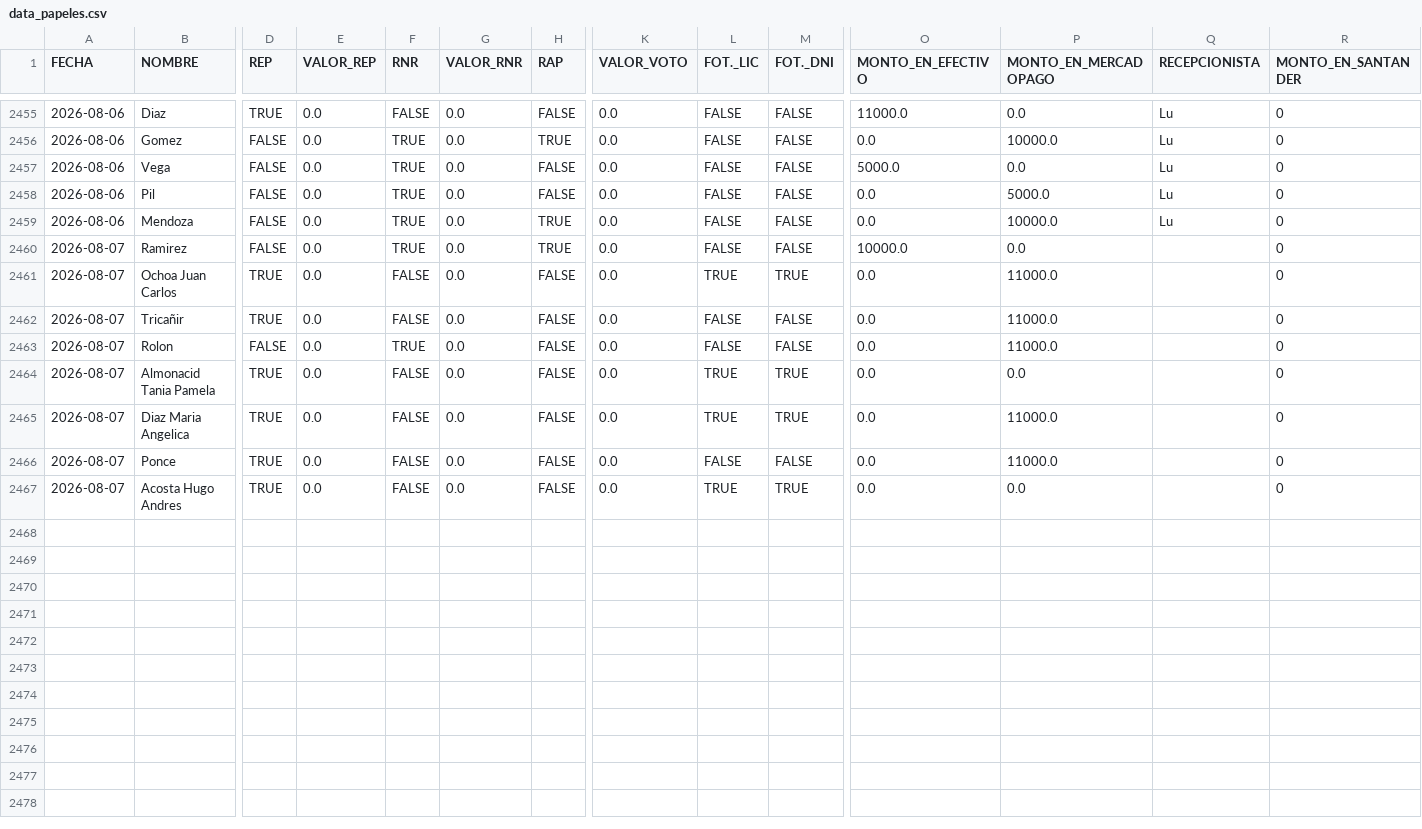
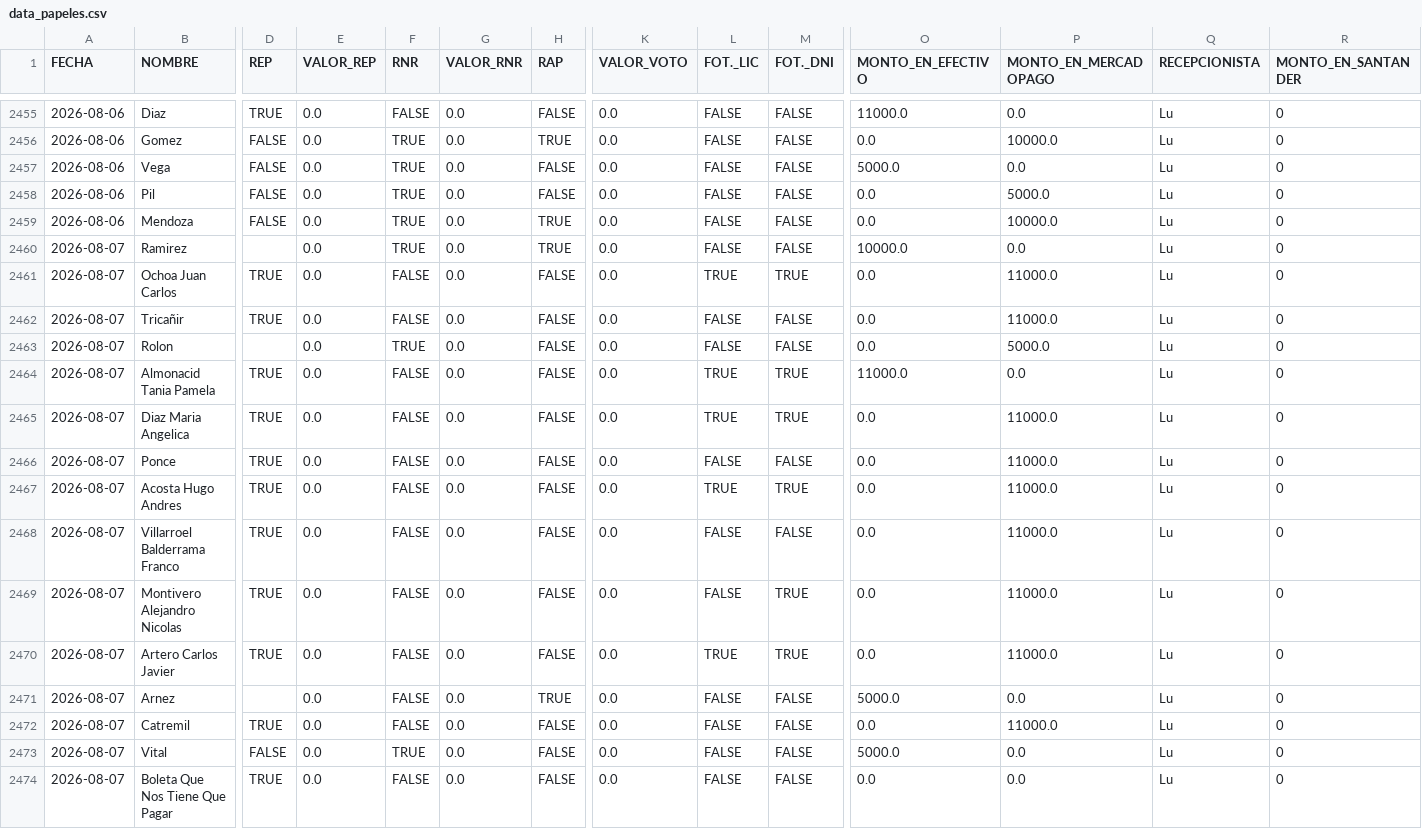
Before and after one commit to marianellaveronicacarrasco/signos_analisis_excel, a CSV file: data_papeles.csv, drawn as a sheet; only a part is shown, gaps mark what is left out; rows hold the shown columns only; the diff names each change by its address in the sheet, - before the commit and + after, or states it on an @@ line.

```diff
--- a/data_papeles.csv
+++ b/data_papeles.csv
-D2460 (REP): FALSE
+D2460 (REP): (empty)
-Q2460:Q2467 (RECEPCIONISTA): (empty)
+Q2460:Q2467 (RECEPCIONISTA): Lu
-D2463 (REP): FALSE
+D2463 (REP): (empty)
-P2463 (MONTO_EN_MERCADOPAGO): 11000.0
+P2463 (MONTO_EN_MERCADOPAGO): 5000.0
-O2464 (MONTO_EN_EFECTIVO): 0.0
+O2464 (MONTO_EN_EFECTIVO): 11000.0
-P2467 (MONTO_EN_MERCADOPAGO): 0.0
+P2467 (MONTO_EN_MERCADOPAGO): 11000.0
+row 2468: 2026-08-07 | Villarroel Balderrama Franco | TRUE | 0.0 | FALSE | 0.0 | FALSE | 0.0 | FALSE | FALSE | 0.0 | 11000.0 | Lu | 0
+row 2469: 2026-08-07 | Montivero Alejandro Nicolas | TRUE | 0.0 | FALSE | 0.0 | FALSE | 0.0 | FALSE | TRUE | 0.0 | 11000.0 | Lu | 0
+row 2470: 2026-08-07 | Artero Carlos Javier | TRUE | 0.0 | FALSE | 0.0 | FALSE | 0.0 | TRUE | TRUE | 0.0 | 11000.0 | Lu | 0
+row 2471: 2026-08-07 | Arnez |  | 0.0 | FALSE | 0.0 | TRUE | 0.0 | FALSE | FALSE | 5000.0 | 0.0 | Lu | 0
+row 2472: 2026-08-07 | Catremil | TRUE | 0.0 | FALSE | 0.0 | FALSE | 0.0 | FALSE | FALSE | 0.0 | 11000.0 | Lu | 0
+row 2473: 2026-08-07 | Vital | FALSE | 0.0 | TRUE | 0.0 | FALSE | 0.0 | FALSE | FALSE | 5000.0 | 0.0 | Lu | 0
+row 2474: 2026-08-07 | Boleta Que Nos Tiene Que Pagar | TRUE | 0.0 | FALSE | 0.0 | FALSE | 0.0 | FALSE | FALSE | 0.0 | 0.0 | Lu | 0
```
Also changed, not shown: data_general.csv.
